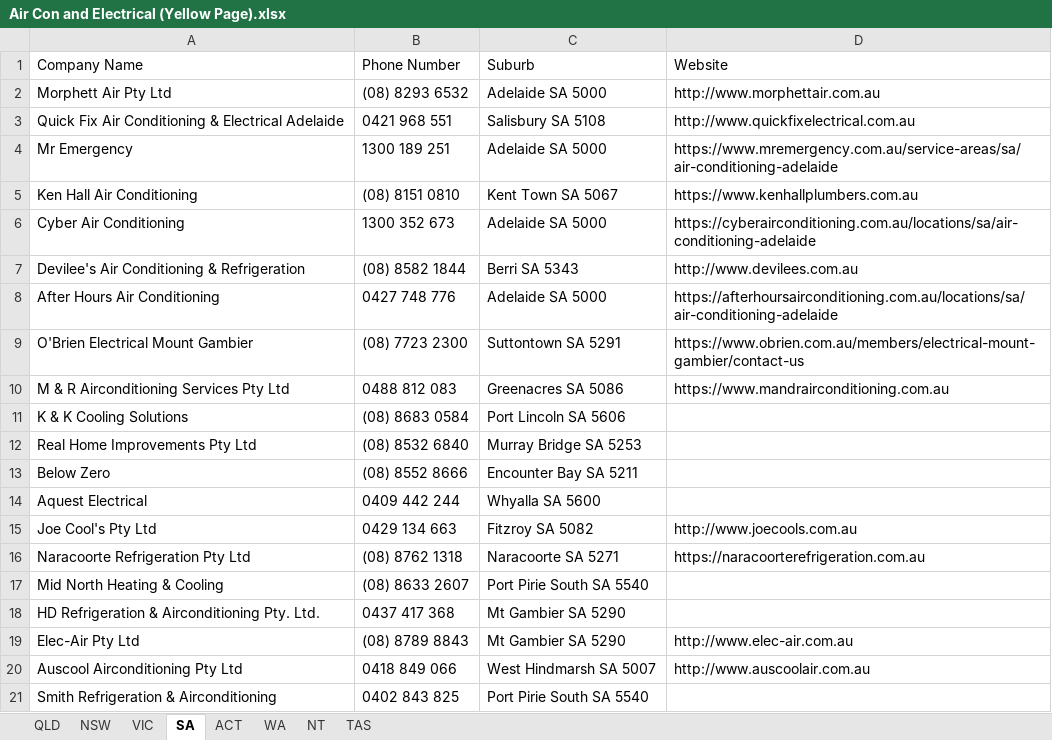
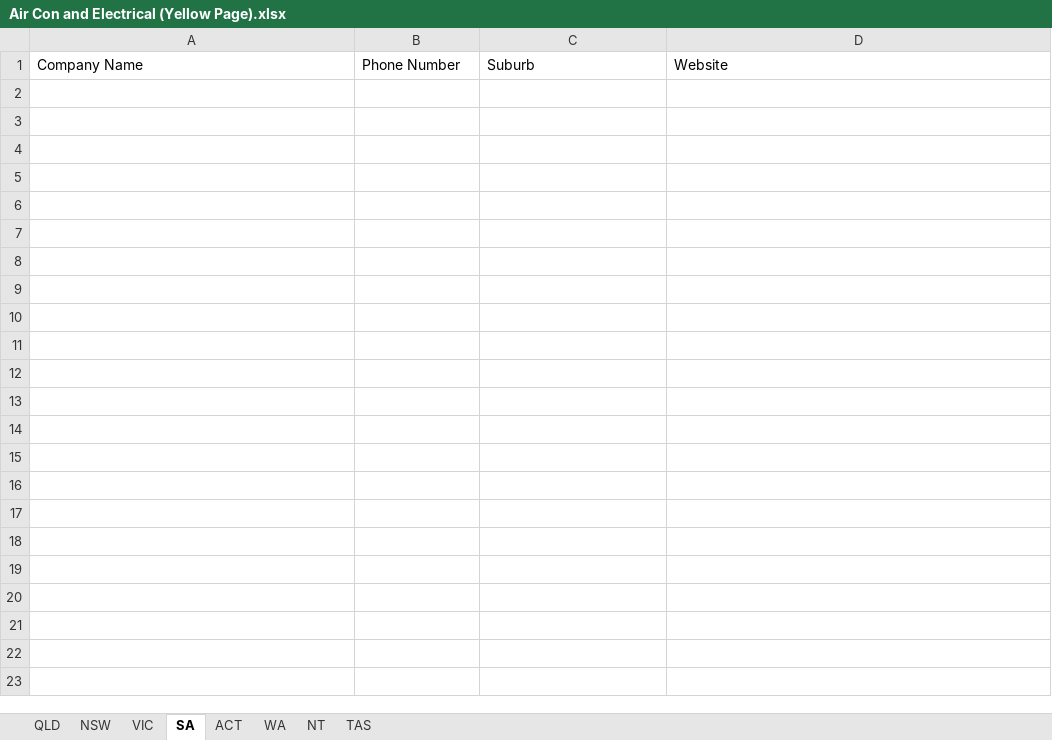
Before and after one commit to Andrewl920/WebScraping_Company, an Excel workbook: Air Con and Electrical (Yellow Page).xlsx, sheet SA, drawn as a sheet; only a part is shown; values as stored, in another font and other column widths than the file's, no borders; the diff covers the shown part only; the diff names each change by its address in the sheet, - before the commit and + after, or states it on an @@ line.

```diff
--- a/Air Con and Electrical (Yellow Page).xlsx (sheet SA)
+++ b/Air Con and Electrical (Yellow Page).xlsx (sheet SA)
-row 2: Morphett Air Pty Ltd | (08) 8293 6532 | Adelaide SA 5000 | http://www.morphettair.com.au
-row 3: Quick Fix Air Conditioning & Electrical Adelaide | 0421 968 551 | Salisbury SA 5108 | http://www.quickfixelectrical.com.au
-row 4: Mr Emergency | 1300 189 251 | Adelaide SA 5000 | https://www.mremergency.com.au/service-areas/sa/air-conditioning-adelaide
-row 5: Ken Hall Air Conditioning | (08) 8151 0810 | Kent Town SA 5067 | https://www.kenhallplumbers.com.au
-row 6: Cyber Air Conditioning | 1300 352 673 | Adelaide SA 5000 | https://cyberairconditioning.com.au/locations/sa/air-conditioning-adelaide
-row 7: Devilee's Air Conditioning & Refrigeration | (08) 8582 1844 | Berri SA 5343 | http://www.devilees.com.au
-row 8: After Hours Air Conditioning | 0427 748 776 | Adelaide SA 5000 | https://afterhoursairconditioning.com.au/locations/sa/air-conditioning-adelaide
-row 9: O'Brien Electrical Mount Gambier | (08) 7723 2300 | Suttontown SA 5291 | https://www.obrien.com.au/members/electrical-mount-gambier/contact-us
-row 10: M & R Airconditioning Services Pty Ltd | 0488 812 083 | Greenacres SA 5086 | https://www.mandrairconditioning.com.au
-row 11: K & K Cooling Solutions | (08) 8683 0584 | Port Lincoln SA 5606
-row 12: Real Home Improvements Pty Ltd | (08) 8532 6840 | Murray Bridge SA 5253
-row 13: Below Zero | (08) 8552 8666 | Encounter Bay SA 5211
-row 14: Aquest Electrical | 0409 442 244 | Whyalla SA 5600
-row 15: Joe Cool's Pty Ltd | 0429 134 663 | Fitzroy SA 5082 | http://www.joecools.com.au
-row 16: Naracoorte Refrigeration Pty Ltd | (08) 8762 1318 | Naracoorte SA 5271 | https://naracoorterefrigeration.com.au
-row 17: Mid North Heating & Cooling | (08) 8633 2607 | Port Pirie South SA 5540
-row 18: HD Refrigeration & Airconditioning Pty. Ltd. | 0437 417 368 | Mt Gambier SA 5290
-row 19: Elec-Air Pty Ltd | (08) 8789 8843 | Mt Gambier SA 5290 | http://www.elec-air.com.au
-row 20: Auscool Airconditioning Pty Ltd | 0418 849 066 | West Hindmarsh SA 5007 | http://www.auscoolair.com.au
-row 21: Smith Refrigeration & Airconditioning | 0402 843 825 | Port Pirie South SA 5540
```
Also changed, not shown: 615 removed rows elsewhere in this sheet, sheet NSW, sheet QLD, sheet VIC, sheet WA, sheet NT, sheet ACT, 1 more sheet, 4 other files.
